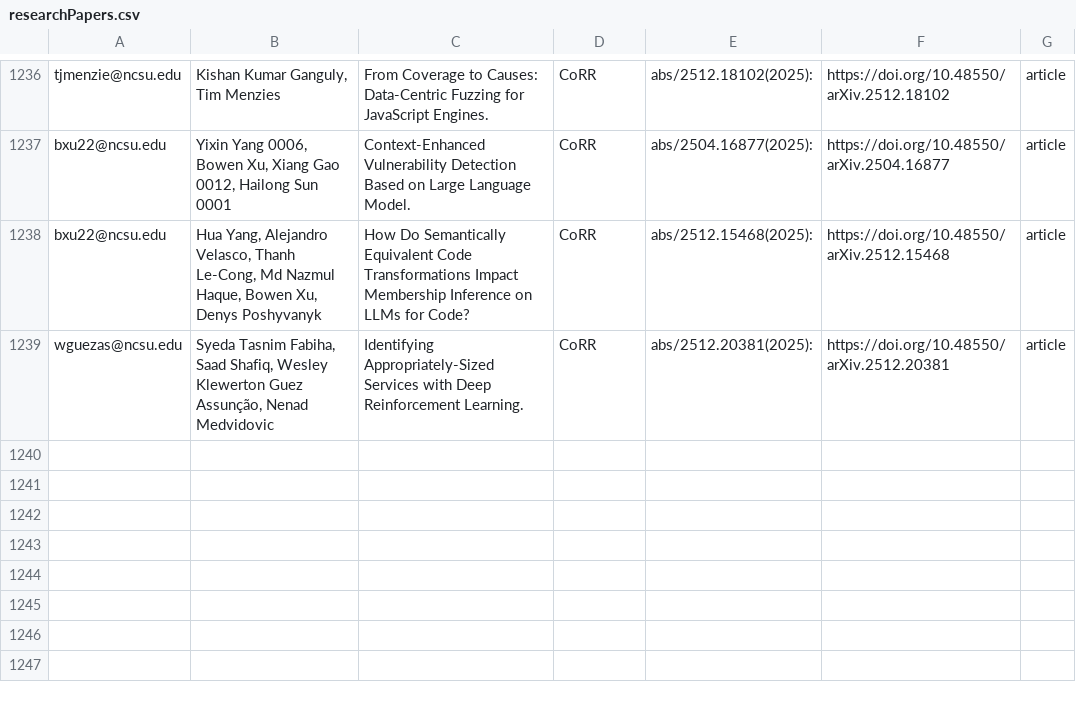
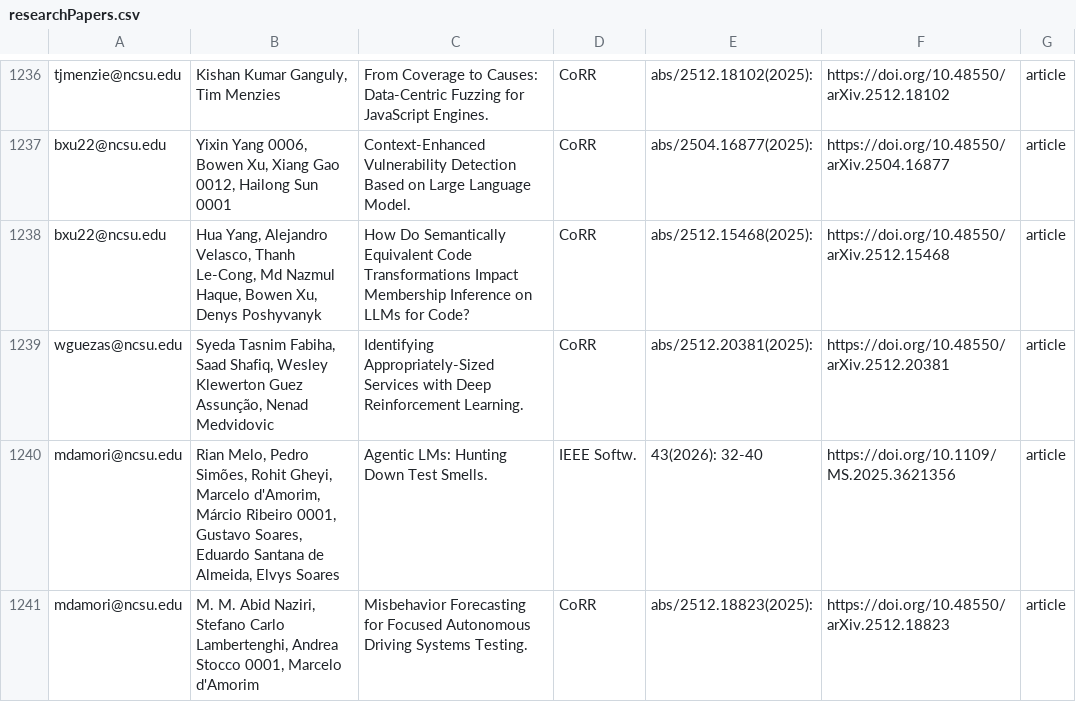
Before and after one commit to ncsu-software/ncsu-software.github.io, a CSV file: _data/researchers/sheets/researchPapers.csv, drawn as a sheet; only a part is shown, gaps mark what is left out.

Commit message:
Update sheets

```diff
--- a/_data/researchers/sheets/researchPapers.csv
+++ b/_data/researchers/sheets/researchPapers.csv
@@ -1239 +1239,3 @@ bxu22@ncsu.edu,"Hua Yang, Alejandro Velasco, Thanh Le-Cong, Md Nazmul Haque, Bow
 wguezas@ncsu.edu,"Syeda Tasnim Fabiha, Saad Shafiq, Wesley Klewerton Guez Assunção, Nenad Medvidovic",Identifying Appropriately-Sized Services with Deep Reinforcement Learning.,CoRR,abs/2512.20381(2025): ,https://doi.org/10.48550/arXiv.2512.20381,article
+mdamori@ncsu.edu,"Rian Melo, Pedro Simões, Rohit Gheyi, Marcelo d'Amorim, Márcio Ribeiro 0001, Gustavo Soares, Eduardo Santana de Almeida, Elvys Soares",Agentic LMs: Hunting Down Test Smells.,IEEE Softw.,43(2026): 32-40,https://doi.org/10.1109/MS.2025.3621356,article,,,,
+mdamori@ncsu.edu,"M. M. Abid Naziri, Stefano Carlo Lambertenghi, Andrea Stocco 0001, Marcelo d'Amorim",Misbehavior Forecasting for Focused Autonomous Driving Systems Testing.,CoRR,abs/2512.18823(2025): ,https://doi.org/10.48550/arXiv.2512.18823,article,,,,
```
